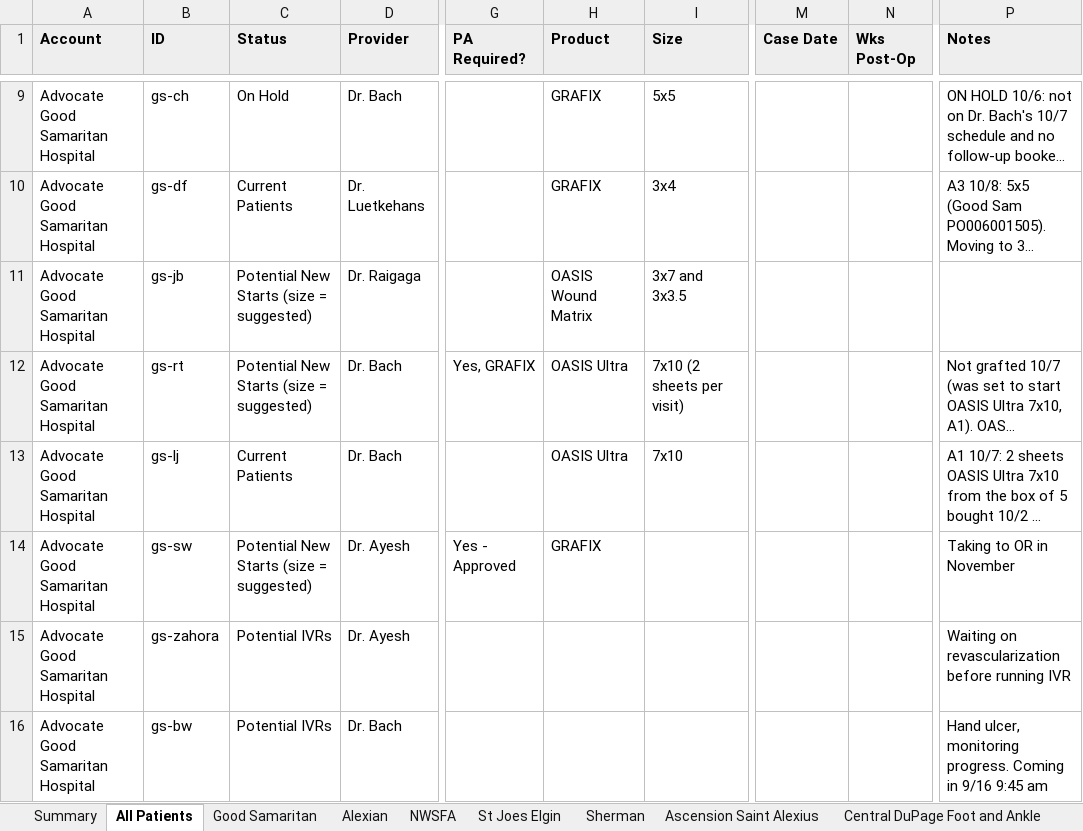
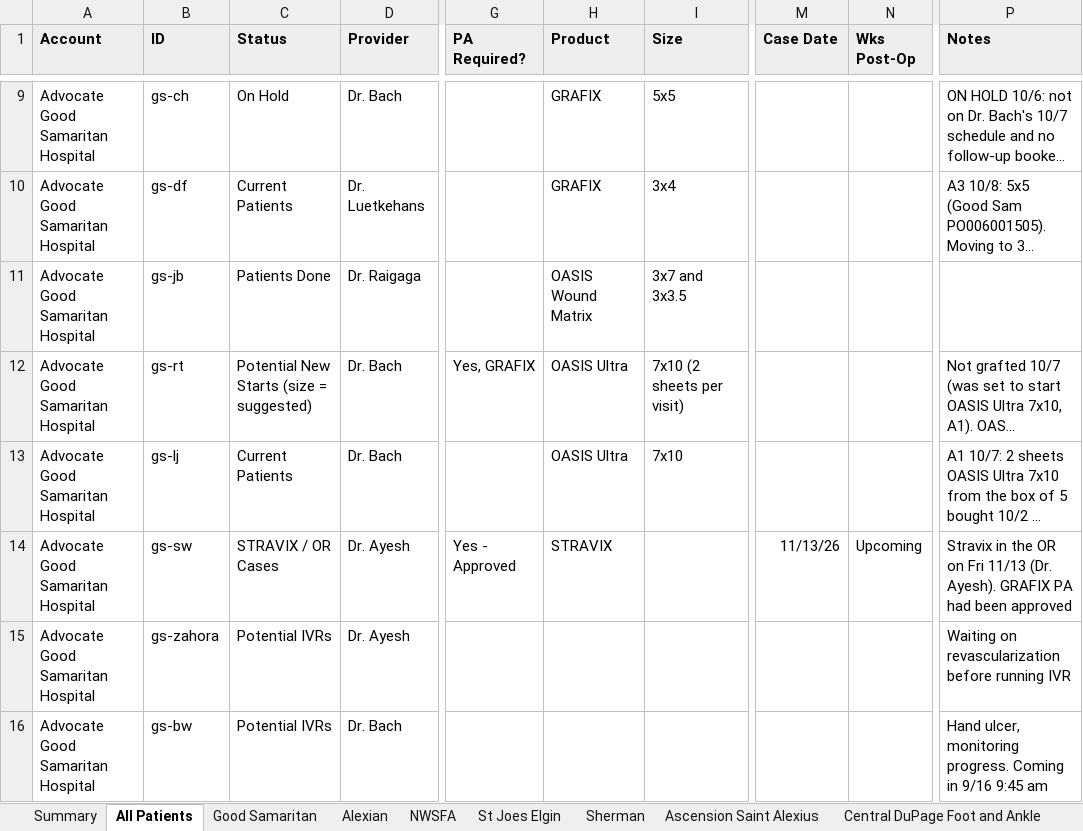
Before and after one commit to ajpeterson113/Graft-Tracker, an Excel workbook: Chi_West_Patient_List.xlsx, sheet All Patients, drawn as a sheet; only a part is shown, gaps mark what is left out; long unchanged cells end in …; values as stored, in another font and other column widths than the file's, no borders; charts and pictures not drawn; the diff names each change by its address in the sheet, - before the commit and + after, or states it on an @@ line.

```diff
--- a/Chi_West_Patient_List.xlsx (sheet All Patients)
+++ b/Chi_West_Patient_List.xlsx (sheet All Patients)
-C11 (Status): Potential New Starts (size = suggested)
+C11 (Status): Patients Done
-C14 (Status): Potential New Starts (size = suggested)
+C14 (Status): STRAVIX / OR Cases
-H14 (Product): GRAFIX
+H14 (Product): STRAVIX
-M14 (Case Date): (empty)
+M14 (Case Date): 11/13/26
-N14 (Wks Post-Op): (empty)
+N14 (Wks Post-Op): Upcoming
-P14 (Notes): Taking to OR in November
+P14 (Notes): Stravix in the OR on Fri 11/13 (Dr. Ayesh). GRAFIX PA had been approved
```
Also changed, not shown: sheet Good Samaritan, sheet Summary, formulas that keep their value, Graft_Tracker_BIOT_Chicago_West.xlsx, 11 other files.
